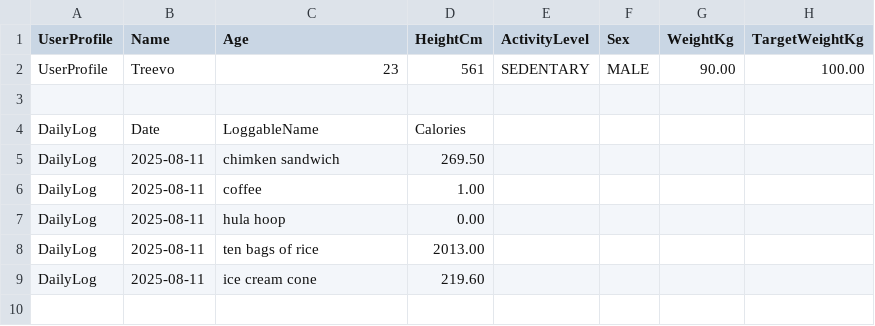
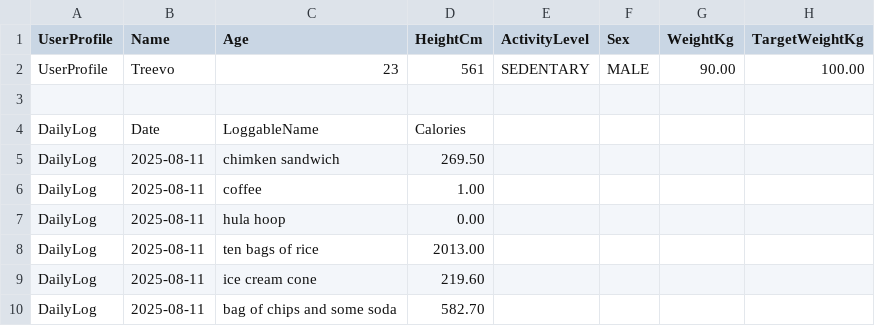
Before and after one commit to tlee401/GragasCalorieCounter, a CSV file: Treevo.csv, drawn as a sheet.

```diff
--- a/Treevo.csv
+++ b/Treevo.csv
@@ -9 +9,2 @@ DailyLog,2025-08-11,ten bags of rice,2013.00
 DailyLog,2025-08-11,ice cream cone,219.60
+DailyLog,2025-08-11,bag of chips and some soda,582.70
```
Also changed, not shown: 3 other files.
